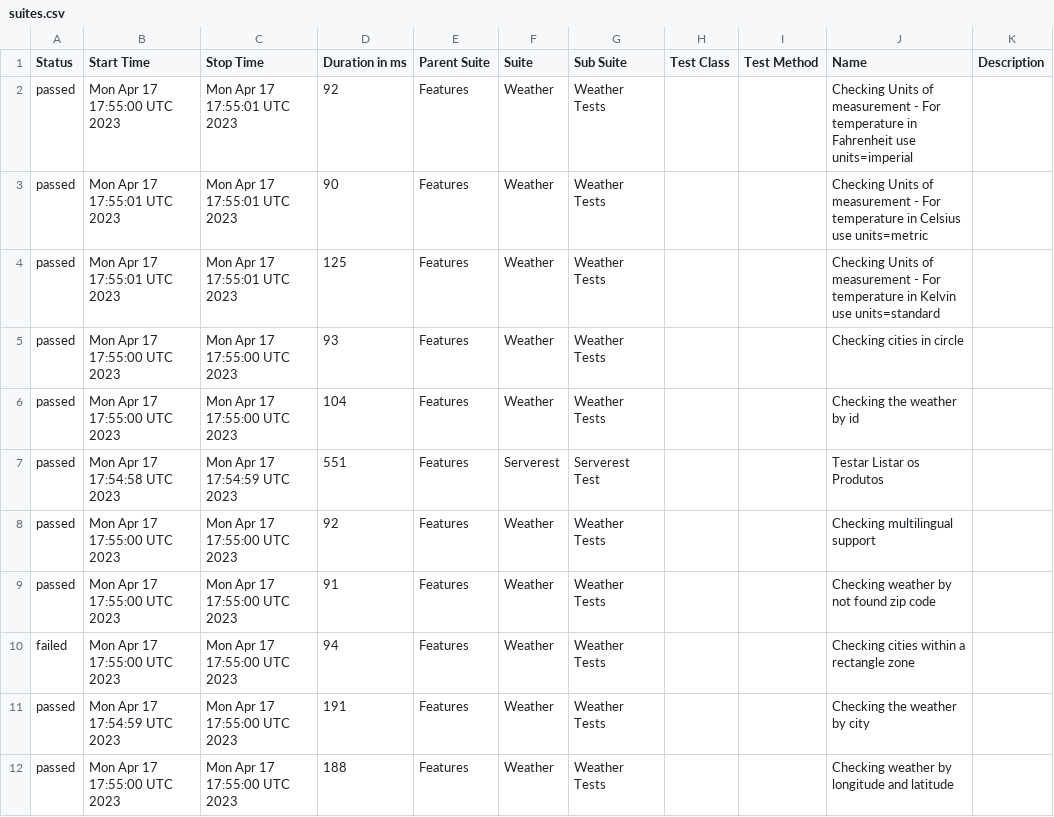
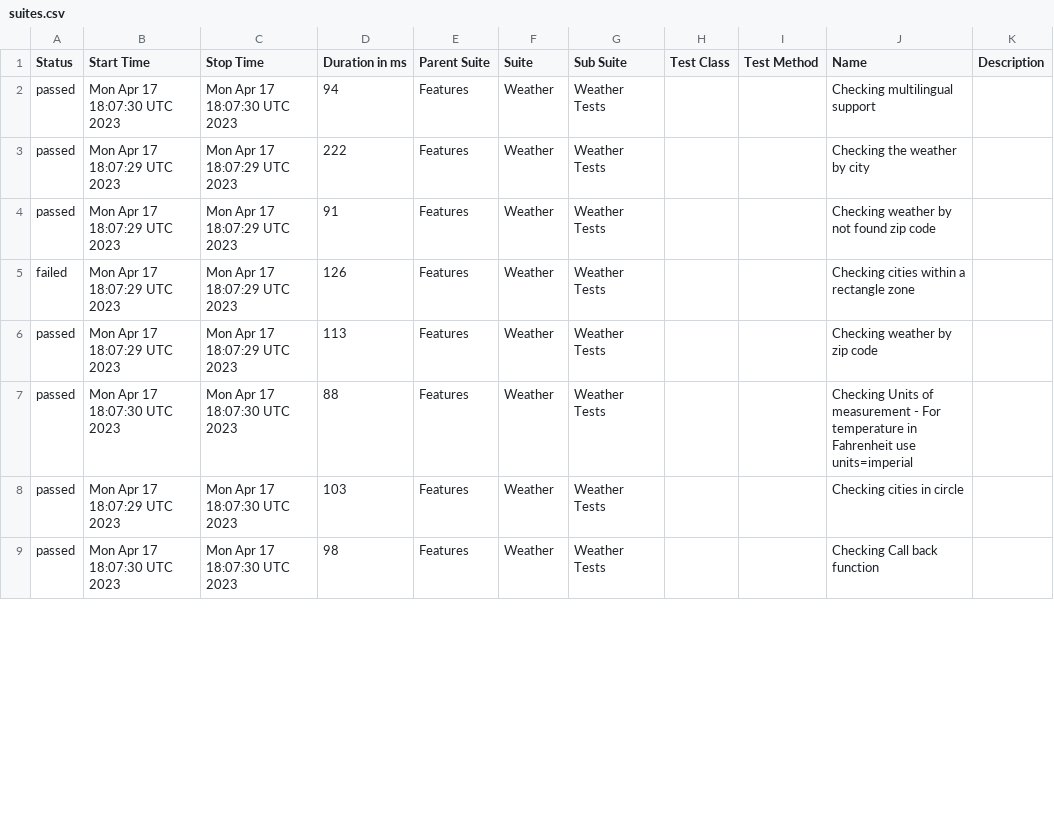
Before and after one commit to reinaldorossetti/robot_samples_api_test, a CSV file: allure-results/data/suites.csv, drawn as a sheet; only a part is shown; the diff covers the shown part only.

```diff
--- a/allure-results/data/suites.csv
+++ b/allure-results/data/suites.csv
@@ -1,12 +1,9 @@
 "Status","Start Time","Stop Time","Duration in ms","Parent Suite","Suite","Sub Suite","Test Class","Test Method","Name","Description"
-"passed","Mon Apr 17 17:55:00 UTC 2023","Mon Apr 17 17:55:01 UTC 2023","92","Features","Weather","Weather Tests","","","Checking Units of measurement - For temperature in Fahrenheit use units=imperial",""
-"passed","Mon Apr 17 17:55:01 UTC 2023","Mon Apr 17 17:55:01 UTC 2023","90","Features","Weather","Weather Tests","","","Checking Units of measurement - For temperature in Celsius use units=metric",""
-"passed","Mon Apr 17 17:55:01 UTC 2023","Mon Apr 17 17:55:01 UTC 2023","125","Features","Weather","Weather Tests","","","Checking Units of measurement - For temperature in Kelvin use units=standard",""
-"passed","Mon Apr 17 17:55:00 UTC 2023","Mon Apr 17 17:55:00 UTC 2023","93","Features","Weather","Weather Tests","","","Checking cities in circle",""
-"passed","Mon Apr 17 17:55:00 UTC 2023","Mon Apr 17 17:55:00 UTC 2023","104","Features","Weather","Weather Tests","","","Checking the weather by id",""
-"passed","Mon Apr 17 17:54:58 UTC 2023","Mon Apr 17 17:54:59 UTC 2023","551","Features","Serverest","Serverest Test","","","Testar Listar os Produtos",""
-"passed","Mon Apr 17 17:55:00 UTC 2023","Mon Apr 17 17:55:00 UTC 2023","92","Features","Weather","Weather Tests","","","Checking multilingual support",""
-"passed","Mon Apr 17 17:55:00 UTC 2023","Mon Apr 17 17:55:00 UTC 2023","91","Features","Weather","Weather Tests","","","Checking weather by not found zip code",""
-"failed","Mon Apr 17 17:55:00 UTC 2023","Mon Apr 17 17:55:00 UTC 2023","94","Features","Weather","Weather Tests","","","Checking cities within a rectangle zone",""
-"passed","Mon Apr 17 17:54:59 UTC 2023","Mon Apr 17 17:55:00 UTC 2023","191","Features","Weather","Weather Tests","","","Checking the weather by city",""
-"passed","Mon Apr 17 17:55:00 UTC 2023","Mon Apr 17 17:55:00 UTC 2023","188","Features","Weather","Weather Tests","","","Checking weather by longitude and latitude",""
+"passed","Mon Apr 17 18:07:30 UTC 2023","Mon Apr 17 18:07:30 UTC 2023","94","Features","Weather","Weather Tests","","","Checking multilingual support",""
+"passed","Mon Apr 17 18:07:29 UTC 2023","Mon Apr 17 18:07:29 UTC 2023","222","Features","Weather","Weather Tests","","","Checking the weather by city",""
+"passed","Mon Apr 17 18:07:29 UTC 2023","Mon Apr 17 18:07:29 UTC 2023","91","Features","Weather","Weather Tests","","","Checking weather by not found zip code",""
+"failed","Mon Apr 17 18:07:29 UTC 2023","Mon Apr 17 18:07:29 UTC 2023","126","Features","Weather","Weather Tests","","","Checking cities within a rectangle zone",""
+"passed","Mon Apr 17 18:07:29 UTC 2023","Mon Apr 17 18:07:29 UTC 2023","113","Features","Weather","Weather Tests","","","Checking weather by zip code",""
+"passed","Mon Apr 17 18:07:30 UTC 2023","Mon Apr 17 18:07:30 UTC 2023","88","Features","Weather","Weather Tests","","","Checking Units of measurement - For temperature in Fahrenheit use units=imperial",""
+"passed","Mon Apr 17 18:07:29 UTC 2023","Mon Apr 17 18:07:30 UTC 2023","103","Features","Weather","Weather Tests","","","Checking cities in circle",""
+"passed","Mon Apr 17 18:07:30 UTC 2023","Mon Apr 17 18:07:30 UTC 2023","98","Features","Weather","Weather Tests","","","Checking Call back function",""
```
Also changed, not shown: 3 added rows and 12 edited cells elsewhere in this file, 44 other files.
